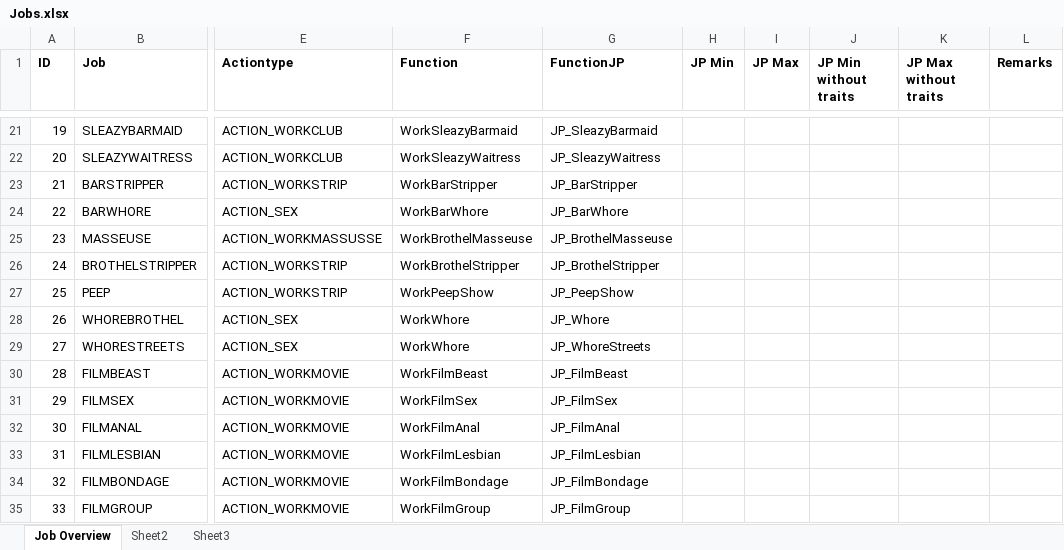
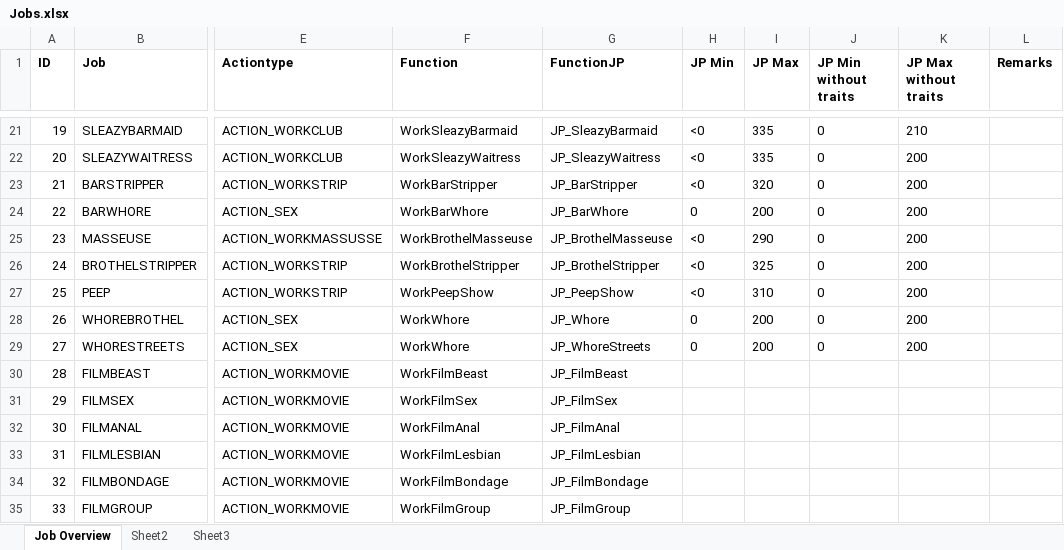
Before and after one commit to belroshir/crazys-wm-mod, an Excel workbook: crazys-wm-mod/Docs&Tools/Jobs.xlsx, sheet Job Overview, drawn as a sheet; only a part is shown, gaps mark what is left out; values as stored, in another font and other column widths than the file's, no borders; the diff covers the shown part only; the diff names each change by its address in the sheet, - before the commit and + after, or states it on an @@ line.

```diff
--- a/crazys-wm-mod/Docs&Tools/Jobs.xlsx (sheet Job Overview)
+++ b/crazys-wm-mod/Docs&Tools/Jobs.xlsx (sheet Job Overview)
-H21:H23 (JP Min): (empty)
+H21:H23 (JP Min): <0
-I21:I22 (JP Max): (empty)
+I21:I22 (JP Max): 335
-J21:J29 (JP Min without traits): (empty)
+J21:J29 (JP Min without traits): 0
-K21 (JP Max without traits): (empty)
+K21 (JP Max without traits): 210
-K22:K29 (JP Max without traits): (empty)
+K22:K29 (JP Max without traits): 200
-I23 (JP Max): (empty)
+I23 (JP Max): 320
-H24 (JP Min): (empty)
+H24 (JP Min): 0
-I24 (JP Max): (empty)
+I24 (JP Max): 200
-H25:H27 (JP Min): (empty)
+H25:H27 (JP Min): <0
-I25 (JP Max): (empty)
+I25 (JP Max): 290
-I26 (JP Max): (empty)
+I26 (JP Max): 325
-I27 (JP Max): (empty)
+I27 (JP Max): 310
-H28:H29 (JP Min): (empty)
+H28:H29 (JP Min): 0
-I28:I29 (JP Max): (empty)
+I28:I29 (JP Max): 200
```
Also changed, not shown: 61 edited cells and cell formats elsewhere in this sheet, sheet Sheet2.
